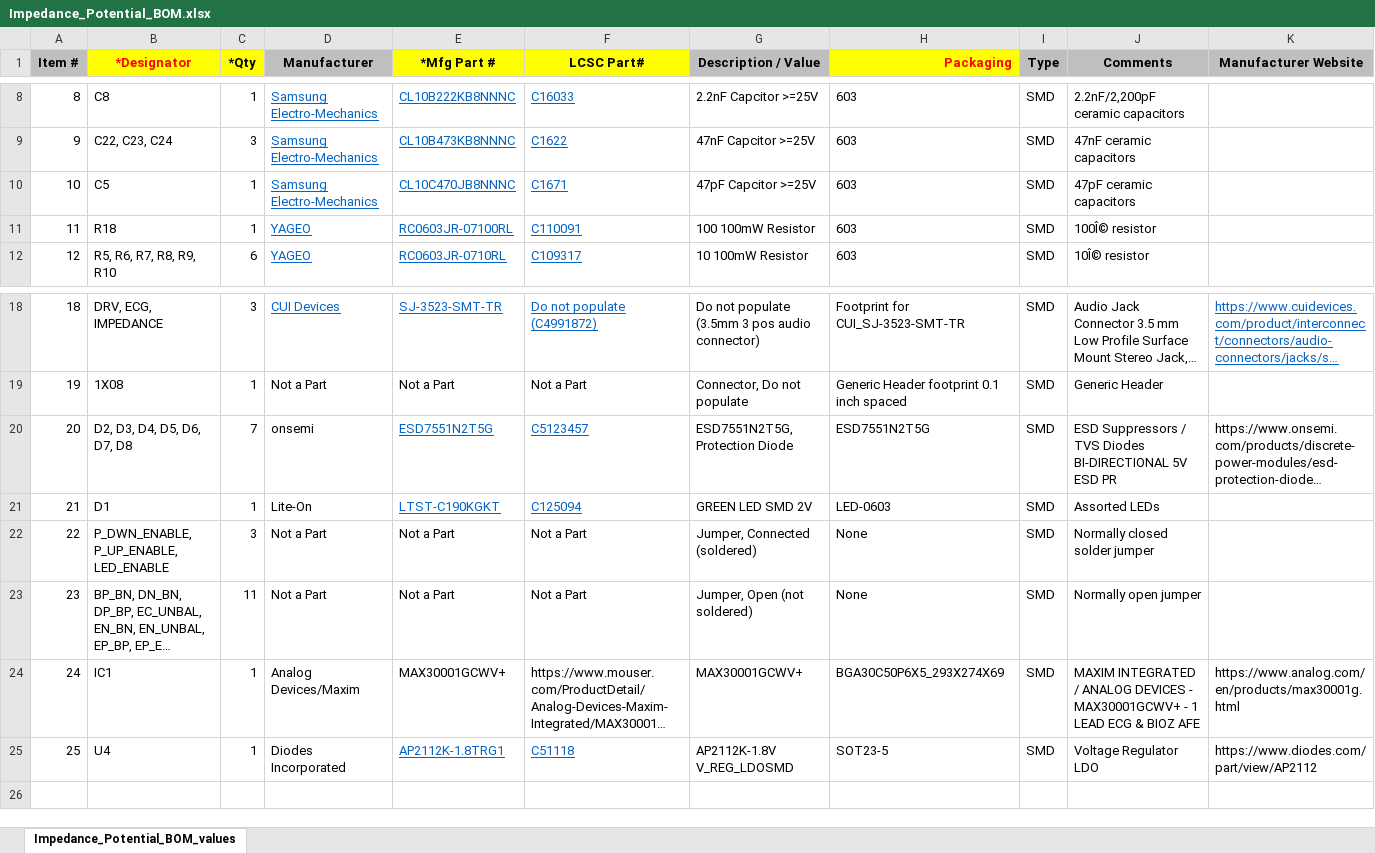
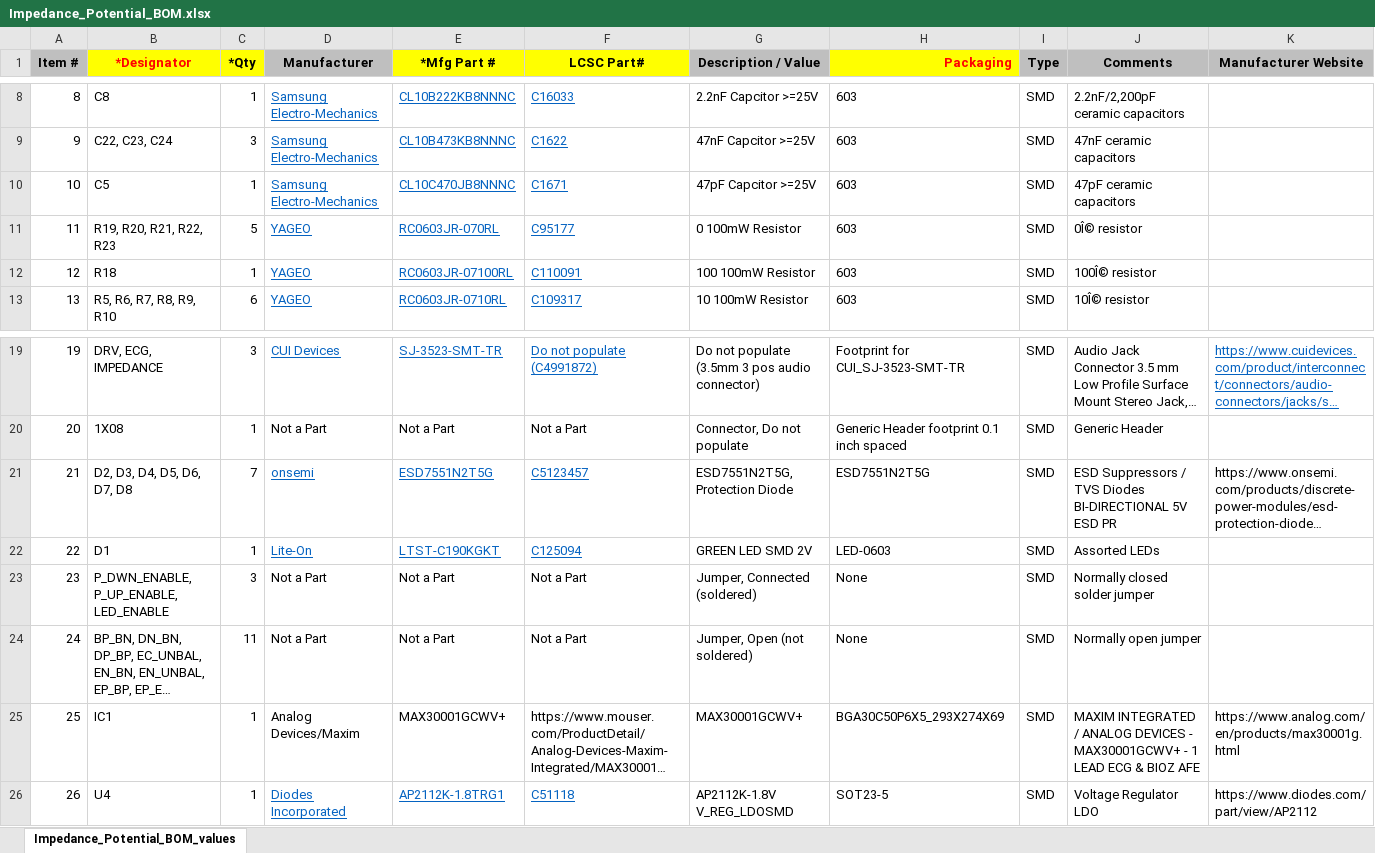
Before and after one commit to uutzinger/BioMedicalSensorBoard, an Excel workbook: Impedance_Potential_Board/Impedance_Potential_BOM.xlsx, sheet Impedance_Potential_BOM_values, drawn as a sheet; only a part is shown, gaps mark what is left out; long unchanged cells end in …; values as stored, in another font and other column widths than the file's, no borders; addresses are those after the commit; the diff names each change by its address in the sheet, - before the commit and + after, or states it on an @@ line.

Commit message:
CAM Impedance_Potential Board

```diff
--- a/Impedance_Potential_Board/Impedance_Potential_BOM.xlsx (sheet Impedance_Potential_BOM_values)
+++ b/Impedance_Potential_Board/Impedance_Potential_BOM.xlsx (sheet Impedance_Potential_BOM_values)
+row 11: 11 | R19, R20, R21, R22, R23 | 5 | YAGEO | RC0603JR-070RL | C95177 | 0 100mW Resistor | 603 | SMD | 0Î© resistor
@@ column A (Item #) renumbered from row 12 down @@
@@ D21:D22 underline: off → on, text colour: black → #0563C1 @@
@@ D26 underline: off → on, text colour: black → #0563C1 @@
```
Also changed, not shown: 34 other files.
